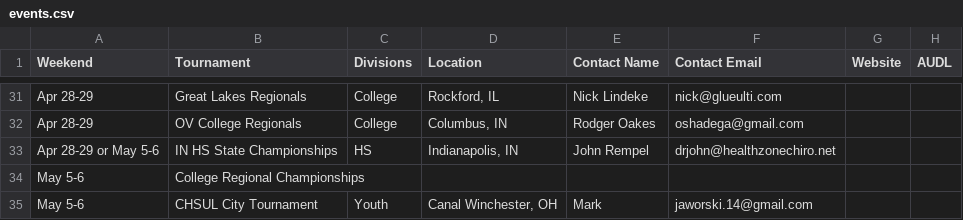
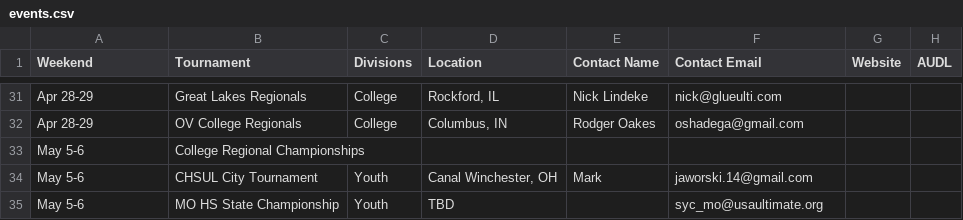
Before and after one commit to Pjmcnally/google_calendar, a CSV file: events.csv, drawn as a sheet; only a part is shown, gaps mark what is left out; the shorter side is filled out with more unchanged rows; the diff names each change by its address in the sheet, - before the commit and + after, or states it on an @@ line.

Commit message:
Remove line with ambiguous date.

```diff
--- a/events.csv
+++ b/events.csv
-row 33: Apr 28-29 or May 5-6 | IN HS State Championships | HS | Indianapolis, IN | John Rempel | drjohn@healthzonechiro.net
```
